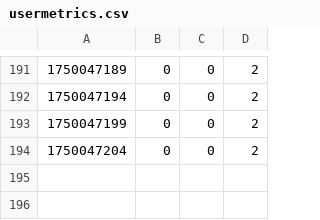
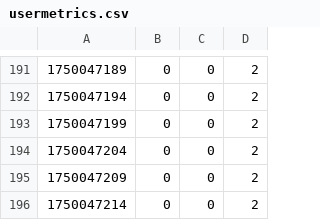
Before and after one commit to Benjaminr180/Proyecto_IA_22310233, a CSV file: usermetrics.csv, drawn as a sheet; only a part is shown, gaps mark what is left out.

Commit message:
modified:   online.png 	modified:   usermetrics.csv

```diff
--- a/usermetrics.csv
+++ b/usermetrics.csv
@@ -194 +194,3 @@
 1750047204,0,0,2
+1750047209,0,0,2
+1750047214,0,0,2
```
Also changed, not shown: 1 other file.
